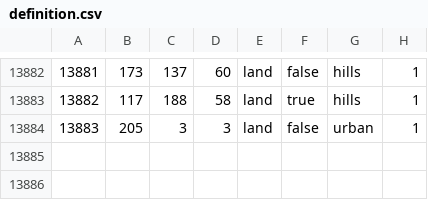
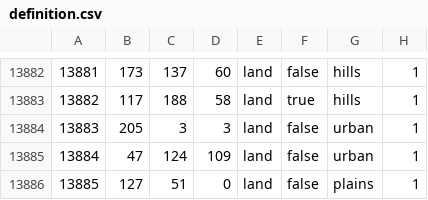
Before and after one commit to EoaNB-Team/EoaNB, a CSV file: toi/map/definition.csv, drawn as a sheet; only a part is shown, gaps mark what is left out.

```diff
--- a/toi/map/definition.csv
+++ b/toi/map/definition.csv
@@ -13884 +13884,3 @@
 13883;205;3;3;land;false;urban;1
+13884;47;124;109;land;false;urban;1
+13885;127;51;0;land;false;plains;1
```
Also changed, not shown: 19 other files.
